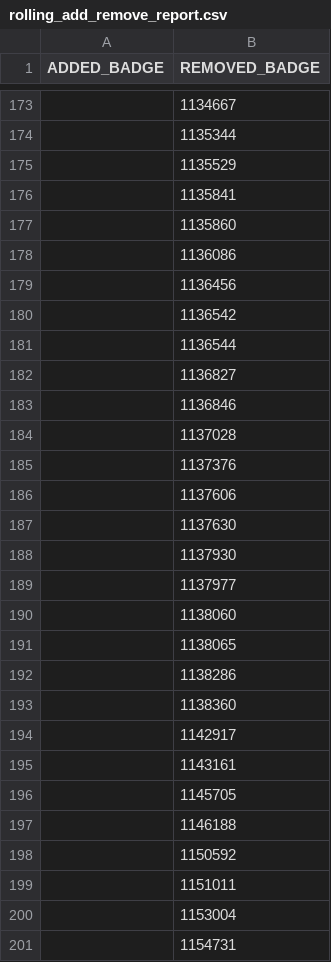
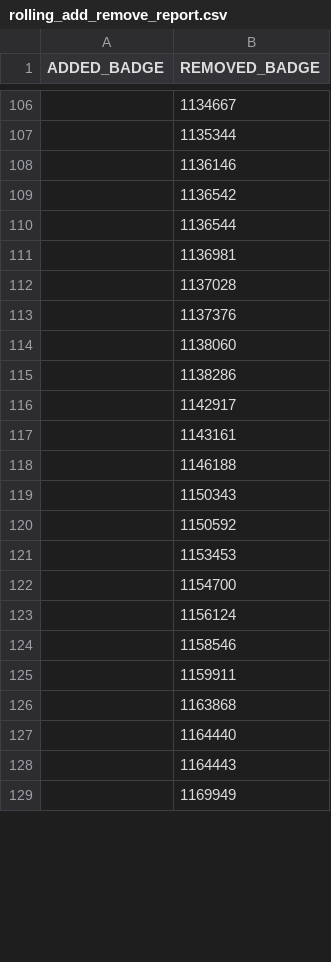
Before and after one commit to jasonglenn77/m2t_full_data, a CSV file: data/processed/signatures/rolling_add_remove_report.csv, drawn as a sheet; only a part is shown, gaps mark what is left out; the shorter side is filled out with more unchanged rows; the diff covers the shown part only.

```diff
--- a/data/processed/signatures/rolling_add_remove_report.csv
+++ b/data/processed/signatures/rolling_add_remove_report.csv
@@ -174,28 +107,16 @@ ADDED_BADGE,REMOVED_BADGE
 ,1135344
-,1135529
-,1135841
-,1135860
-,1136086
-,1136456
+,1136146
 ,1136542
 ,1136544
-,1136827
-,1136846
+,1136981
 ,1137028
 ,1137376
-,1137606
-,1137630
-,1137930
-,1137977
 ,1138060
-,1138065
 ,1138286
-,1138360
 ,1142917
 ,1143161
-,1145705
 ,1146188
+,1150343
 ,1150592
-,1151011
-,1153004
-,1154731
+,1153453
+,1154700
```
Also changed, not shown: 10 added rows, 129 removed rows and 37 edited cells elsewhere in this file, data/outputs/badges_missing_from_gis.csv, data/outputs/corrections_high_confidence.csv, 29 other files.
